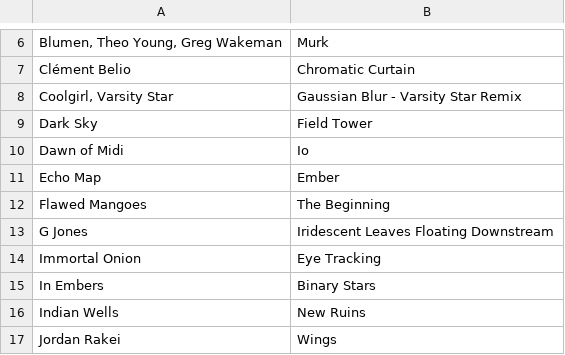
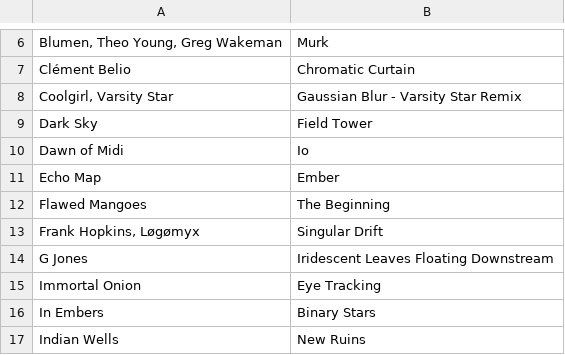
Before and after one commit to gwennlbh/music-library, a TSV file: intricate-rythms/tracklist.tsv, drawn as a sheet; only a part is shown, gaps mark what is left out; the shorter side is filled out with more unchanged rows.

```diff
--- a/intricate-rythms/tracklist.tsv
+++ b/intricate-rythms/tracklist.tsv
@@ -12,2 +12,3 @@ Echo Map	Ember
 Flawed Mangoes	The Beginning
+Frank Hopkins, Løgømyx	Singular Drift
 G Jones	Iridescent Leaves Floating Downstream
```
Also changed, not shown: emtnal/tracklist.tsv, library.tsv, 1 other file.
